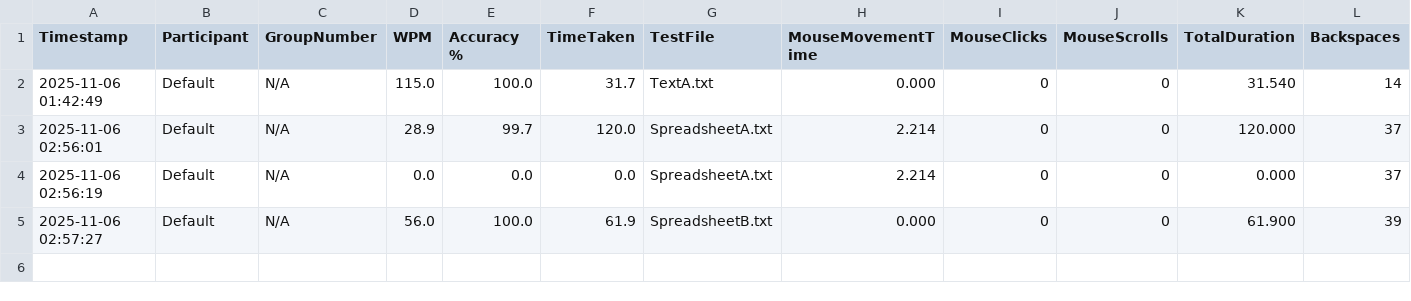
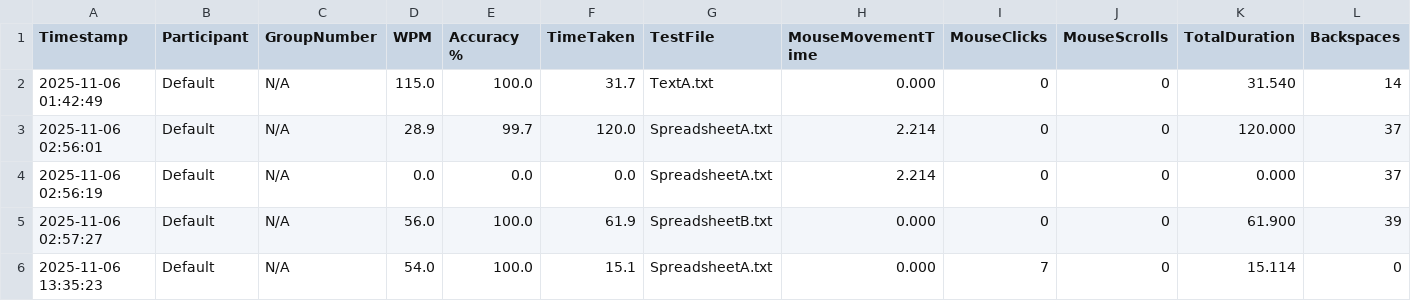
Before and after one commit to chris-asturiano/typing-test, a CSV file: single_typing_stats.csv, drawn as a sheet.

```diff
--- a/single_typing_stats.csv
+++ b/single_typing_stats.csv
@@ -5 +5,2 @@ Timestamp,Participant,GroupNumber,WPM,Accuracy %,TimeTaken,TestFile,MouseMovemen
 2025-11-06 02:57:27,Default,N/A,56.0,100.0,61.9,SpreadsheetB.txt,0.000,0,0,61.900,39
+2025-11-06 13:35:23,Default,N/A,54.0,100.0,15.1,SpreadsheetA.txt,0.000,7,0,15.114,0
```
Also changed, not shown: 3 other files.
